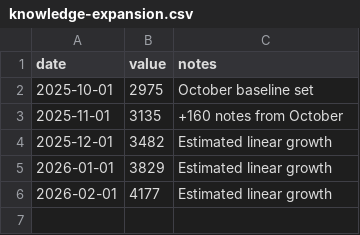
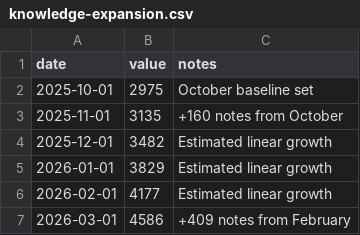
Before and after one commit to kmikeym/mike-fred, a CSV file: data/knowledge-expansion.csv, drawn as a sheet; the diff names each change by its address in the sheet, - before the commit and + after, or states it on an @@ line.

```diff
--- a/data/knowledge-expansion.csv
+++ b/data/knowledge-expansion.csv
+row 7: 2026-03-01 | 4586 | +409 notes from February
```
Also changed, not shown: data/completion-rate.csv, data/phi.csv, 3 other files.
